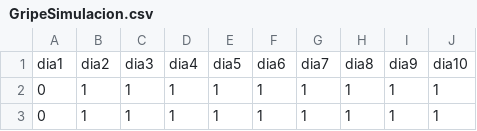
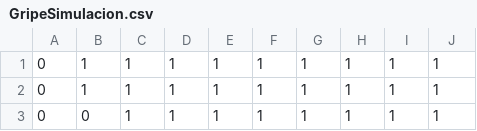
Before and after one commit to XxeashxX/-Simulador-de-epidemias-en-grafos, a CSV file: output/GripeSimulacion.csv, drawn as a sheet; only a part is shown; the shorter side is filled out with more unchanged rows; the diff names each change by its address in the sheet, - before the commit and + after, or states it on an @@ line.

Commit message:
Update GripeSimulacion.csv

```diff
--- a/output/GripeSimulacion.csv
+++ b/output/GripeSimulacion.csv
-row 1: dia1 | dia2 | dia3 | dia4 | dia5 | dia6 | dia7 | dia8 | dia9 | dia10
```
